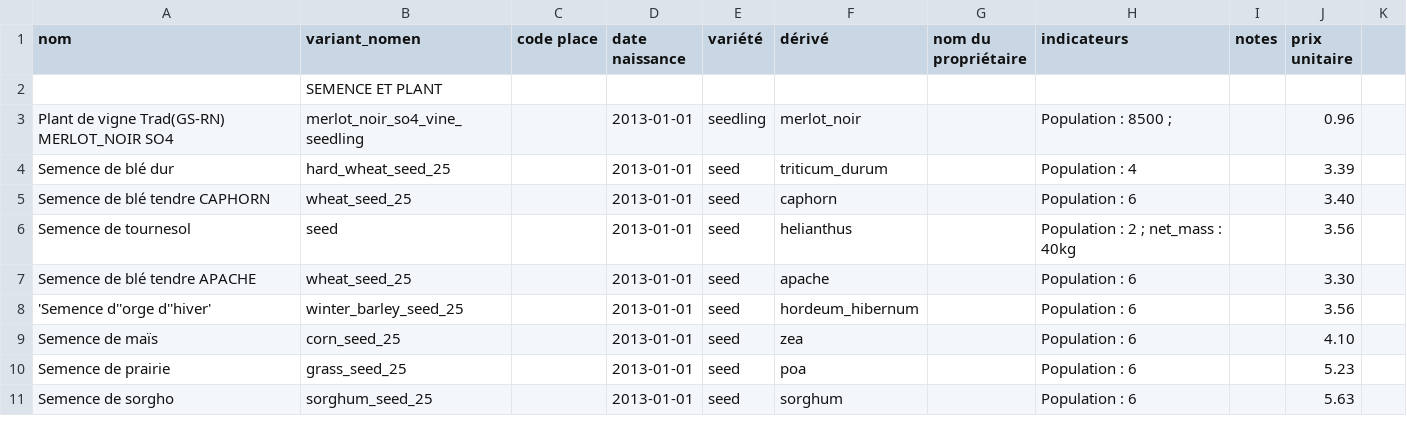
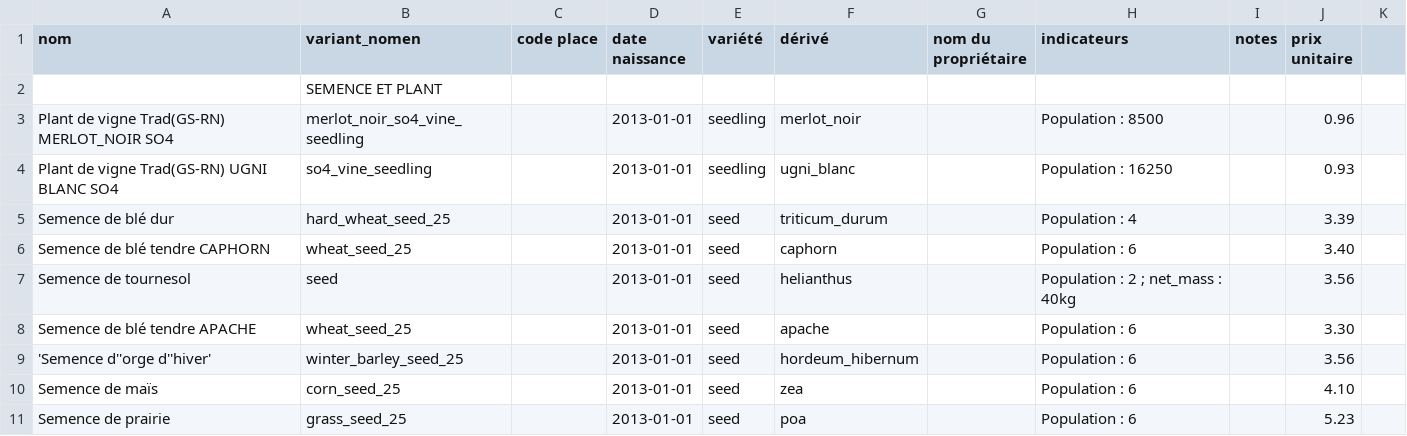
Before and after one commit to ekylibre/ekylibre, a CSV file: db/first_runs/demo/alamano/matters.csv, drawn as a sheet; only a part is shown; the shorter side is filled out with more unchanged rows.

Commit message:
update demo data

```diff
--- a/db/first_runs/demo/alamano/matters.csv
+++ b/db/first_runs/demo/alamano/matters.csv
@@ -2,3 +2,4 @@ nom,variant_nomen,code place,date naissance,variété,dérivé,nom du propriéta
 ,SEMENCE ET PLANT,,,,,,,,
-Plant de vigne Trad(GS-RN) MERLOT_NOIR SO4,merlot_noir_so4_vine_seedling,,2013-01-01,seedling,merlot_noir,,Population : 8500 ; ,,0.96
+Plant de vigne Trad(GS-RN) MERLOT_NOIR SO4,merlot_noir_so4_vine_seedling,,2013-01-01,seedling,merlot_noir,,Population : 8500,,0.96
+Plant de vigne Trad(GS-RN) UGNI BLANC SO4,so4_vine_seedling,,2013-01-01,seedling,ugni_blanc,,Population : 16250,,0.93
 Semence de blé dur,hard_wheat_seed_25,,2013-01-01,seed,triticum_durum,,Population : 4,,3.39
```
Also changed, not shown: db/first_runs/demo/alamano/activities.csv, 1 other file.
